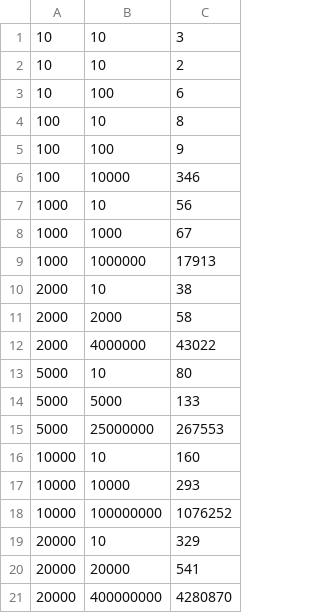
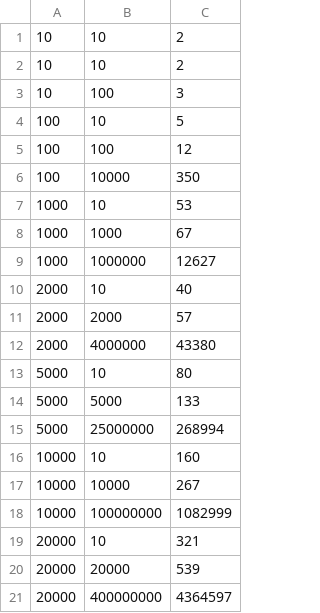
Before and after one commit to AveryHauser/CS_4040, a CSV file: project/graphs/counting_plot.csv, drawn as a sheet.

```diff
--- a/project/graphs/counting_plot.csv
+++ b/project/graphs/counting_plot.csv
@@ -1,21 +1,21 @@
-10,10,3
 10,10,2
-10,100,6
-100,10,8
-100,100,9
-100,10000,346
-1000,10,56
+10,10,2
+10,100,3
+100,10,5
+100,100,12
+100,10000,350
+1000,10,53
 1000,1000,67
-1000,1000000,17913
-2000,10,38
-2000,2000,58
-2000,4000000,43022
+1000,1000000,12627
+2000,10,40
+2000,2000,57
+2000,4000000,43380
 5000,10,80
 5000,5000,133
-5000,25000000,267553
+5000,25000000,268994
 10000,10,160
-10000,10000,293
-10000,100000000,1076252
-20000,10,329
-20000,20000,541
-20000,400000000,4280870
+10000,10000,267
+10000,100000000,1082999
+20000,10,321
+20000,20000,539
+20000,400000000,4364597
```
Also changed, not shown: 9 other files.
